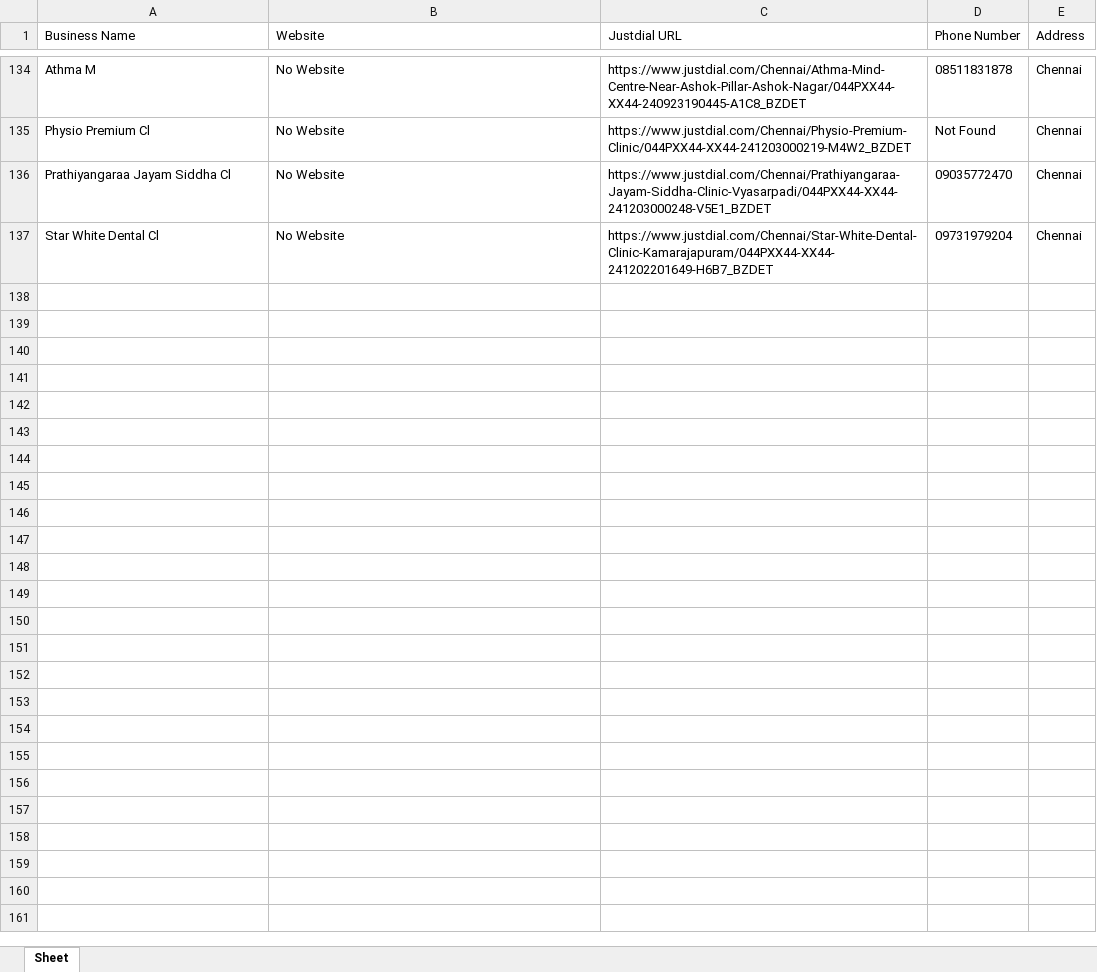
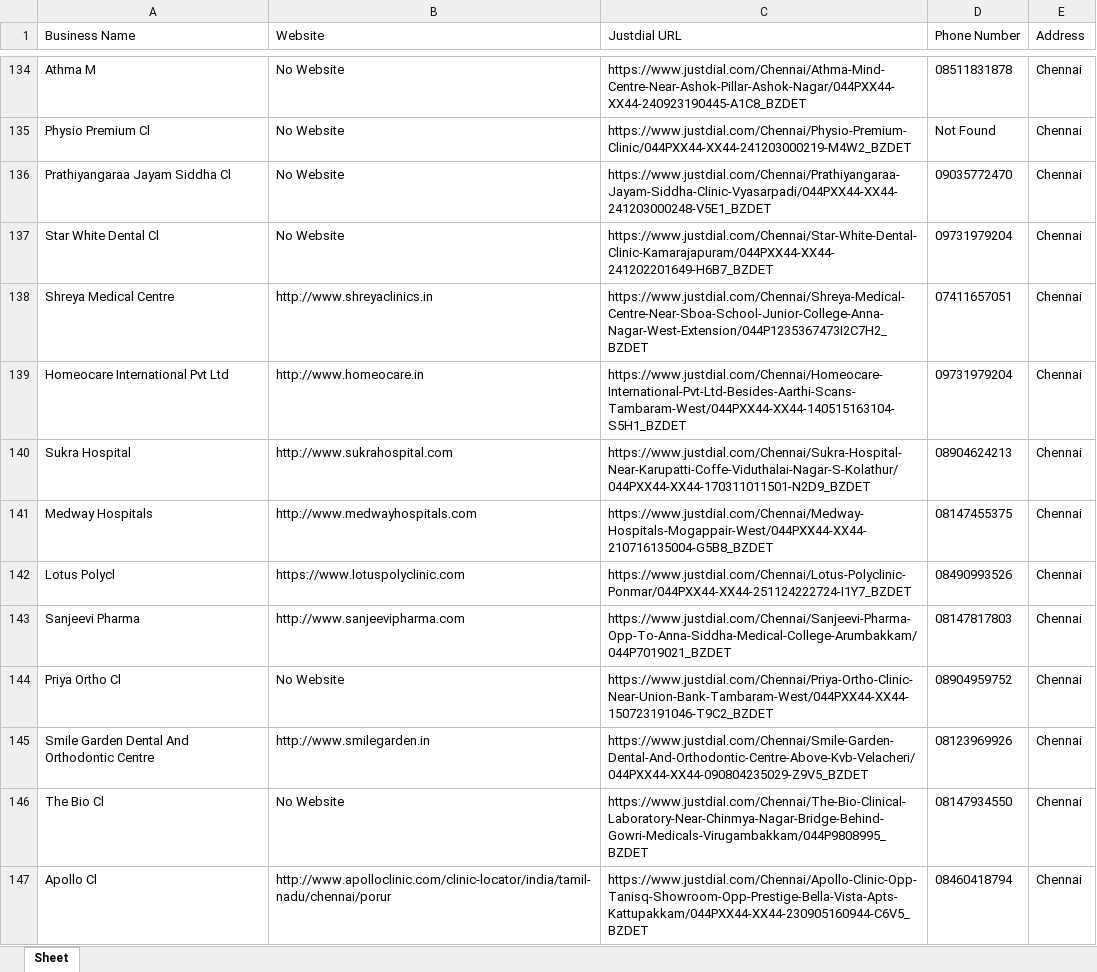
Before and after one commit to wakeupsolution/lead-Scrapper-Tool, an Excel workbook: justdial_leads.xlsx, sheet Sheet, drawn as a sheet; only a part is shown, gaps mark what is left out; values as stored, in another font and other column widths than the file's, no borders; the diff covers the shown part only; the diff names each change by its address in the sheet, - before the commit and + after, or states it on an @@ line.

```diff
--- a/justdial_leads.xlsx (sheet Sheet)
+++ b/justdial_leads.xlsx (sheet Sheet)
+row 138: Shreya Medical Centre | http://www.shreyaclinics.in | https://www.justdial.com/Chennai/Shreya-Medical-Centre-Near-Sboa-School-Junior-College-Anna-Nagar-West-Extension/044P1235367473I2C7H2_BZDET | 07411657051 | Chennai
+row 139: Homeocare International Pvt Ltd | http://www.homeocare.in | https://www.justdial.com/Chennai/Homeocare-International-Pvt-Ltd-Besides-Aarthi-Scans-Tambaram-West/044PXX44-XX44-140515163104-S5H1_BZDET | 09731979204 | Chennai
+row 140: Sukra Hospital | http://www.sukrahospital.com | https://www.justdial.com/Chennai/Sukra-Hospital-Near-Karupatti-Coffe-Viduthalai-Nagar-S-Kolathur/044PXX44-XX44-170311011501-N2D9_BZDET | 08904624213 | Chennai
+row 141: Medway Hospitals | http://www.medwayhospitals.com | https://www.justdial.com/Chennai/Medway-Hospitals-Mogappair-West/044PXX44-XX44-210716135004-G5B8_BZDET | 08147455375 | Chennai
+row 142: Lotus Polycl | https://www.lotuspolyclinic.com | https://www.justdial.com/Chennai/Lotus-Polyclinic-Ponmar/044PXX44-XX44-251124222724-I1Y7_BZDET | 08490993526 | Chennai
+row 143: Sanjeevi Pharma | http://www.sanjeevipharma.com | https://www.justdial.com/Chennai/Sanjeevi-Pharma-Opp-To-Anna-Siddha-Medical-College-Arumbakkam/044P7019021_BZDET | 08147817803 | Chennai
+row 144: Priya Ortho Cl | No Website | https://www.justdial.com/Chennai/Priya-Ortho-Clinic-Near-Union-Bank-Tambaram-West/044PXX44-XX44-150723191046-T9C2_BZDET | 08904959752 | Chennai
+row 145: Smile Garden Dental And Orthodontic Centre | http://www.smilegarden.in | https://www.justdial.com/Chennai/Smile-Garden-Dental-And-Orthodontic-Centre-Above-Kvb-Velacheri/044PXX44-XX44-090804235029-Z9V5_BZDET | 08123969926 | Chennai
+row 146: The Bio Cl | No Website | https://www.justdial.com/Chennai/The-Bio-Clinical-Laboratory-Near-Chinmya-Nagar-Bridge-Behind-Gowri-Medicals-Virugambakkam/044P9808995_BZDET | 08147934550 | Chennai
+row 147: Apollo Cl | http://www.apolloclinic.com/clinic-locator/india/tamil-nadu/chennai/porur | https://www.justdial.com/Chennai/Apollo-Clinic-Opp-Tanisq-Showroom-Opp-Prestige-Bella-Vista-Apts-Kattupakkam/044PXX44-XX44-230905160944-C6V5_BZDET | 08460418794 | Chennai
```
Also changed, not shown: 50 added rows elsewhere in this sheet, 2 other files.
